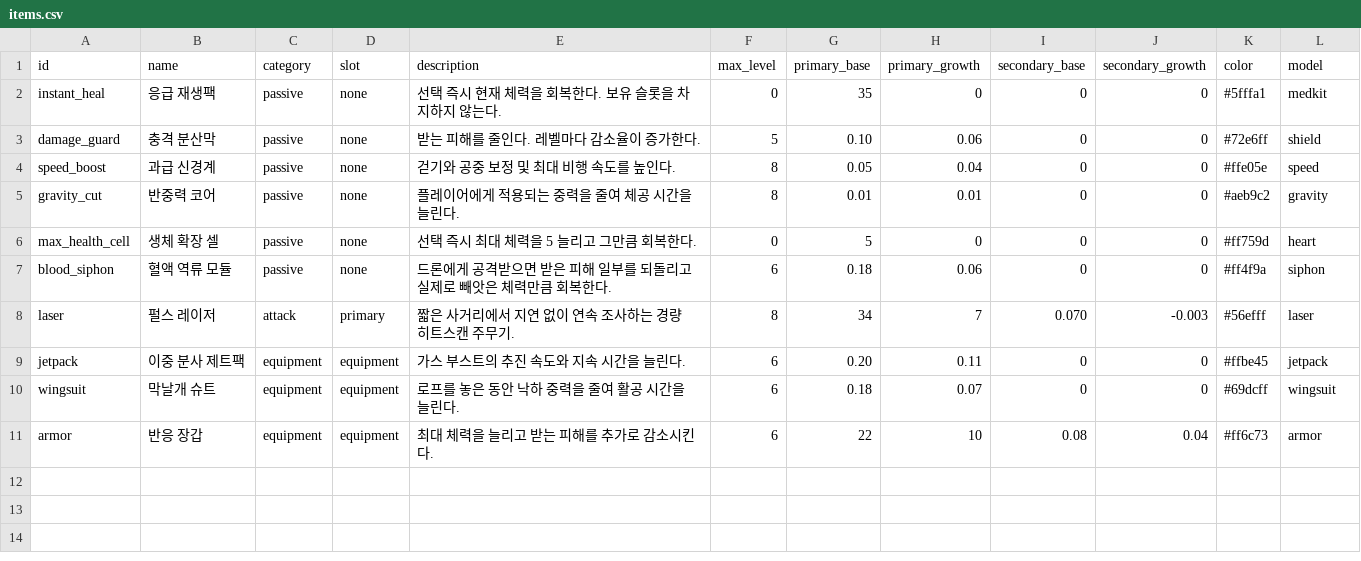
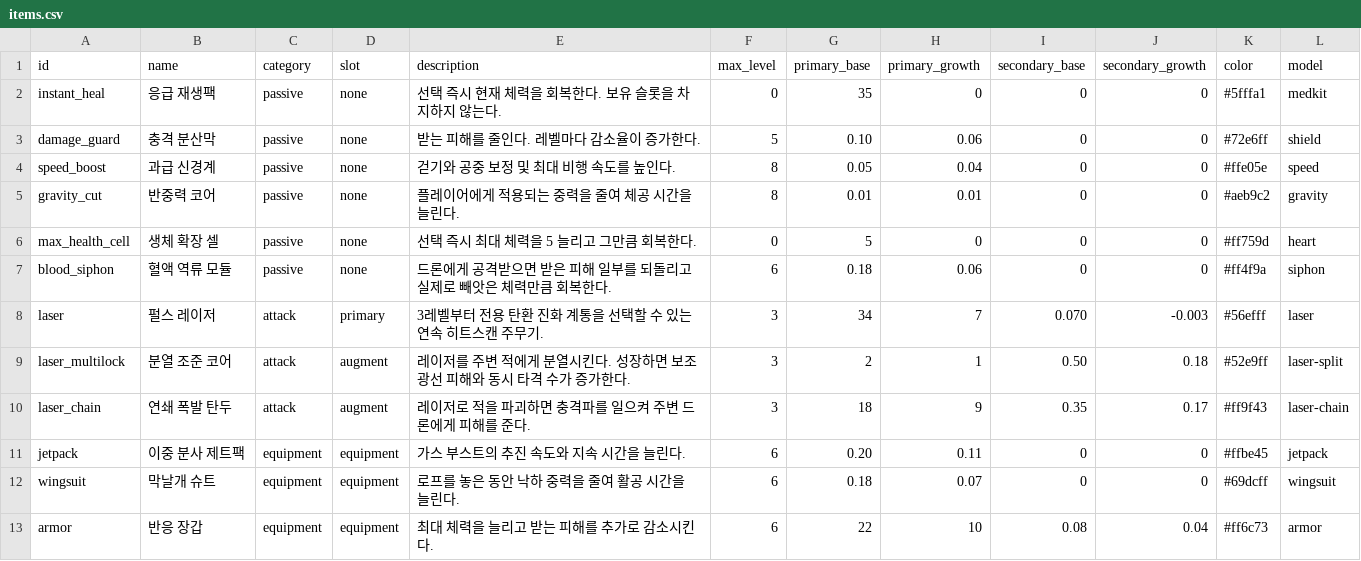
Before and after one commit to seasun621/Hackathon, a CSV file: src/data/items.csv, drawn as a sheet.

Commit message:
Add branching laser evolution upgrades

```diff
--- a/src/data/items.csv
+++ b/src/data/items.csv
@@ -7,3 +7,5 @@ max_health_cell,생체 확장 셀,passive,none,선택 즉시 최대 체력을 5
 blood_siphon,혈액 역류 모듈,passive,none,드론에게 공격받으면 받은 피해 일부를 되돌리고 실제로 빼앗은 체력만큼 회복한다.,6,0.18,0.06,0,0,#ff4f9a,siphon
-laser,펄스 레이저,attack,primary,짧은 사거리에서 지연 없이 연속 조사하는 경량 히트스캔 주무기.,8,34,7,0.070,-0.003,#56efff,laser
+laser,펄스 레이저,attack,primary,3레벨부터 전용 탄환 진화 계통을 선택할 수 있는 연속 히트스캔 주무기.,3,34,7,0.070,-0.003,#56efff,laser
+laser_multilock,분열 조준 코어,attack,augment,레이저를 주변 적에게 분열시킨다. 성장하면 보조 광선 피해와 동시 타격 수가 증가한다.,3,2,1,0.50,0.18,#52e9ff,laser-split
+laser_chain,연쇄 폭발 탄두,attack,augment,레이저로 적을 파괴하면 충격파를 일으켜 주변 드론에게 피해를 준다.,3,18,9,0.35,0.17,#ff9f43,laser-chain
 jetpack,이중 분사 제트팩,equipment,equipment,가스 부스트의 추진 속도와 지속 시간을 늘린다.,6,0.20,0.11,0,0,#ffbe45,jetpack
```
Also changed, not shown: 7 other files.
